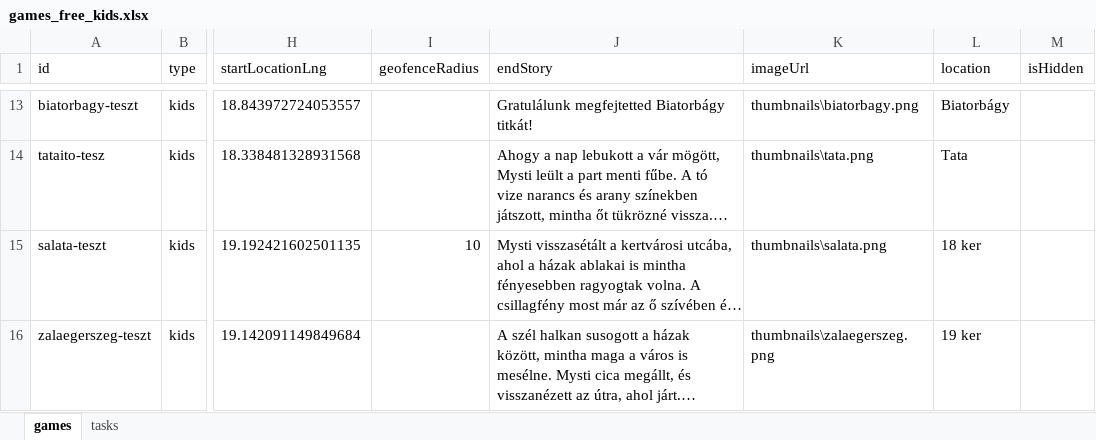
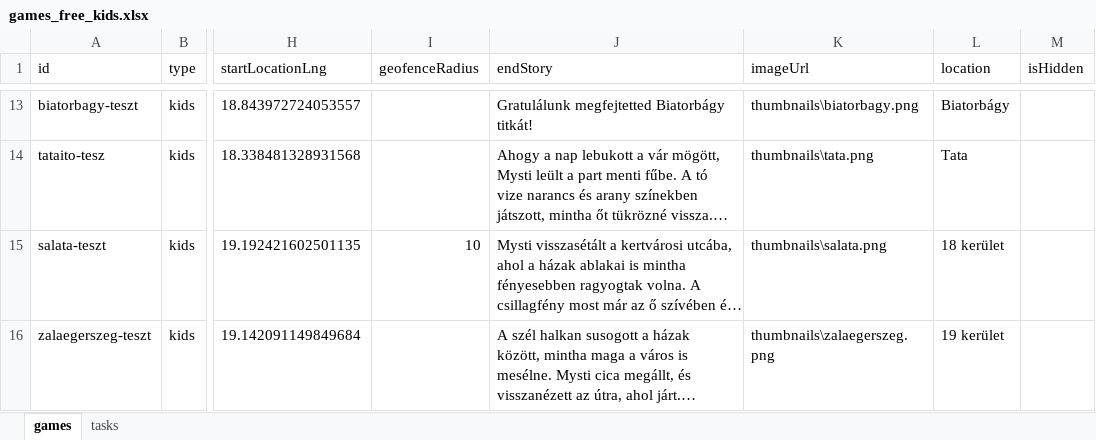
Before and after one commit to MystiGo-hu/MystiGo, an Excel workbook: games/games_free_kids.xlsx, sheet games, drawn as a sheet; only a part is shown, gaps mark what is left out; long unchanged cells end in …; values as stored, in another font and other column widths than the file's, no borders; the diff names each change by its address in the sheet, - before the commit and + after, or states it on an @@ line.

Commit message:
Add files via upload

```diff
--- a/games/games_free_kids.xlsx (sheet games)
+++ b/games/games_free_kids.xlsx (sheet games)
-L15 (location): 18 ker
+L15 (location): 18 kerület
-L16 (location): 19 ker
+L16 (location): 19 kerület
```
